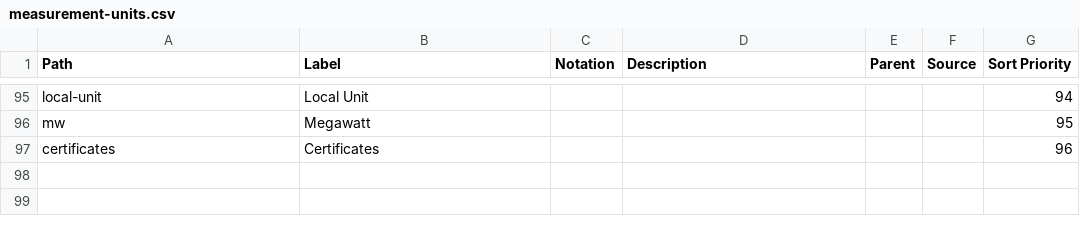
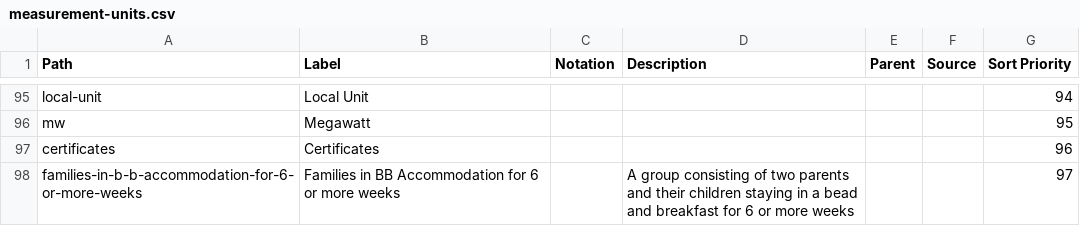
Before and after one commit to GSS-Cogs/ref_common, a CSV file: reference/codelists/measurement-units.csv, drawn as a sheet; only a part is shown, gaps mark what is left out; the diff names each change by its address in the sheet, - before the commit and + after, or states it on an @@ line.

Commit message:
Update measurement-units.csv

```diff
--- a/reference/codelists/measurement-units.csv
+++ b/reference/codelists/measurement-units.csv
+row 98: families-in-b-b-accommodation-for-6-or-more-weeks | Families in BB Accommodation for 6 or more weeks |  | A group consisting of two parents and their children staying in a bead and breakfast for 6 or more weeks |  |  | 97
```
